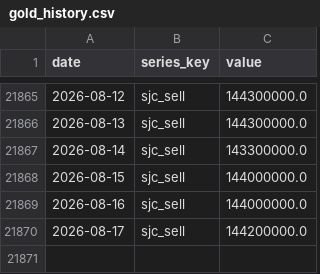
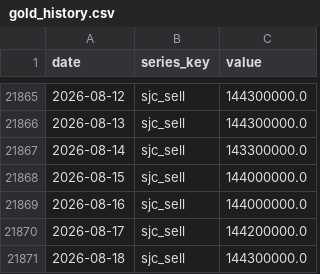
Before and after one commit to BrosPartners/liquidity-crawler, a CSV file: data/gold_history.csv, drawn as a sheet; only a part is shown, gaps mark what is left out.

```diff
--- a/data/gold_history.csv
+++ b/data/gold_history.csv
@@ -21870 +21870,2 @@ date,series_key,value
 2026-08-17,sjc_sell,144200000.0
+2026-08-18,sjc_sell,144300000.0
```
Also changed, not shown: 2 other files.
